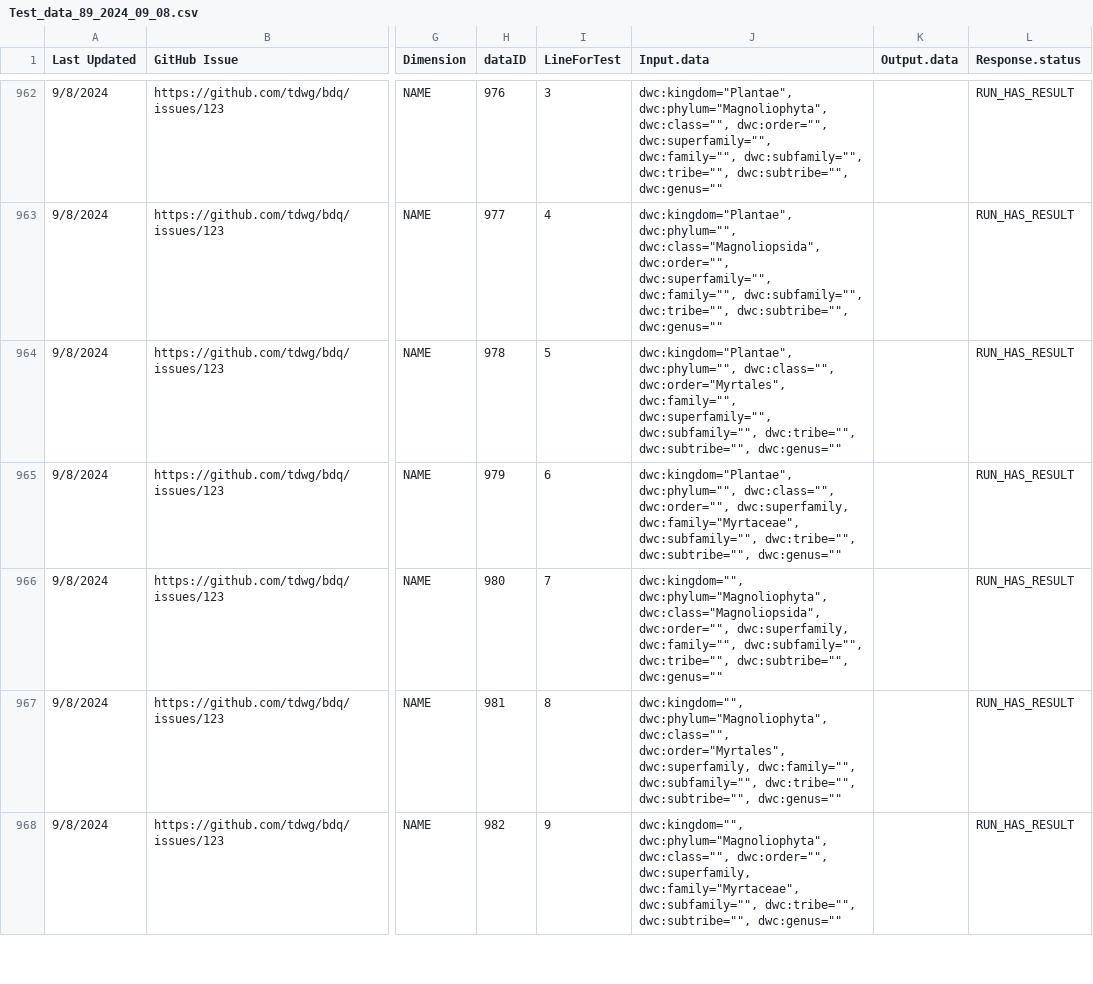
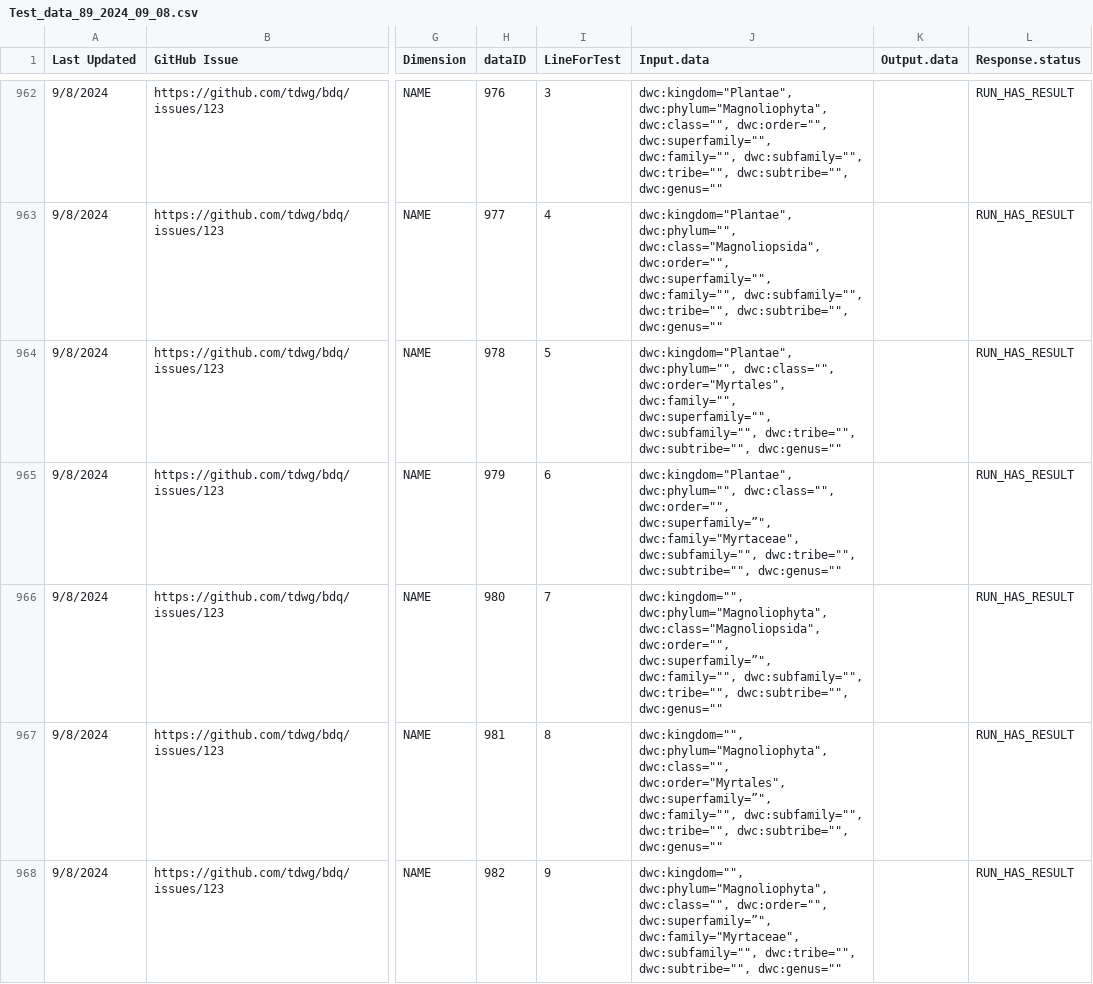
Before and after one commit to FilteredPush/bdqtestrunner, a CSV file: src/main/resources/Test_data_89_2024_09_08.csv, drawn as a sheet; only a part is shown, gaps mark what is left out; the diff covers the shown part only; the diff names each change by its address in the sheet, - before the commit and + after, or states it on an @@ line.

Commit message:
Corrections to validation data sheet export v89 from @Tasilee as Test_data_87_2024_09_08.csv, adding additional term.

```diff
--- a/src/main/resources/Test_data_89_2024_09_08.csv
+++ b/src/main/resources/Test_data_89_2024_09_08.csv
-J965 (Input.data): …dwc:class="", dwc:order="", dwc:superfamily, dwc:family="Myrtaceae", dwc:subfamily="",…
+J965 (Input.data): …dwc:class="", dwc:order="", dwc:superfamily=”", dwc:family="Myrtaceae", dwc:subfamily="",…
-J966 (Input.data): …dwc:class="Magnoliopsida", dwc:order="", dwc:superfamily, dwc:family="", dwc:subfamily="",…
+J966 (Input.data): …dwc:class="Magnoliopsida", dwc:order="", dwc:superfamily=”", dwc:family="", dwc:subfamily="",…
-J967 (Input.data): …dwc:class="", dwc:order="Myrtales", dwc:superfamily, dwc:family="", dwc:subfamily="",…
+J967 (Input.data): …dwc:class="", dwc:order="Myrtales", dwc:superfamily=”", dwc:family="", dwc:subfamily="",…
-J968 (Input.data): …dwc:class="", dwc:order="", dwc:superfamily, dwc:family="Myrtaceae", dwc:subfamily="",…
+J968 (Input.data): …dwc:class="", dwc:order="", dwc:superfamily=”", dwc:family="Myrtaceae", dwc:subfamily="",…
```
Also changed, not shown: 6 edited cells elsewhere in this file, 1 other file.
